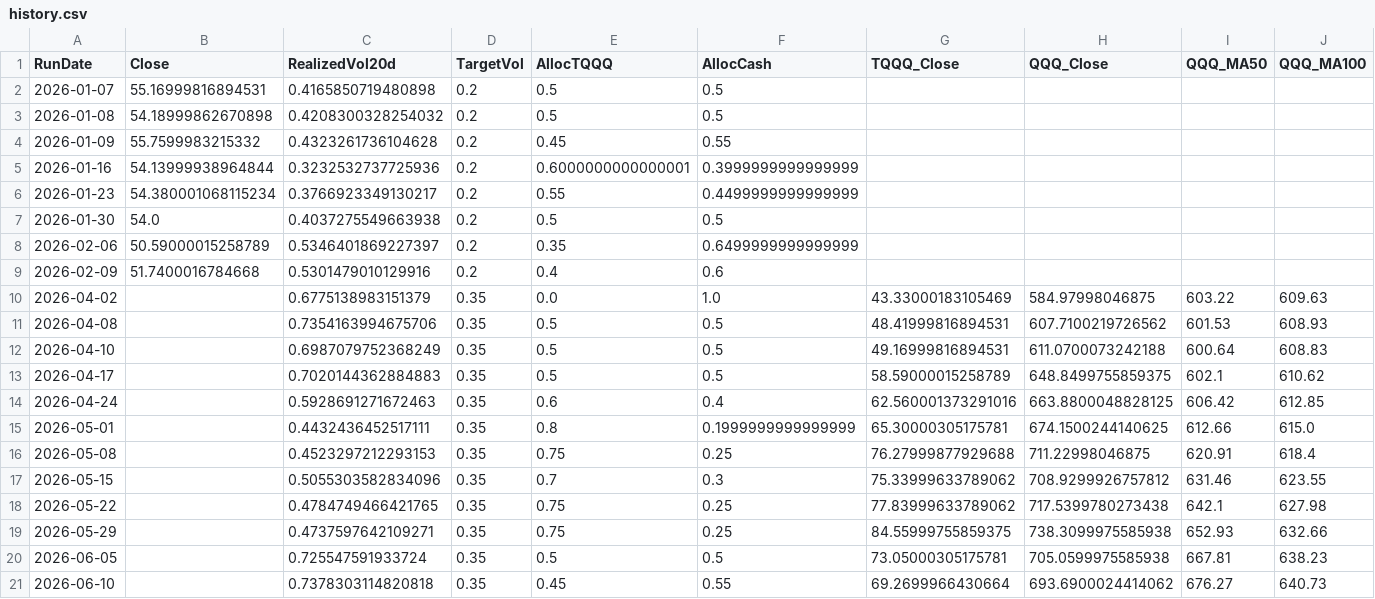
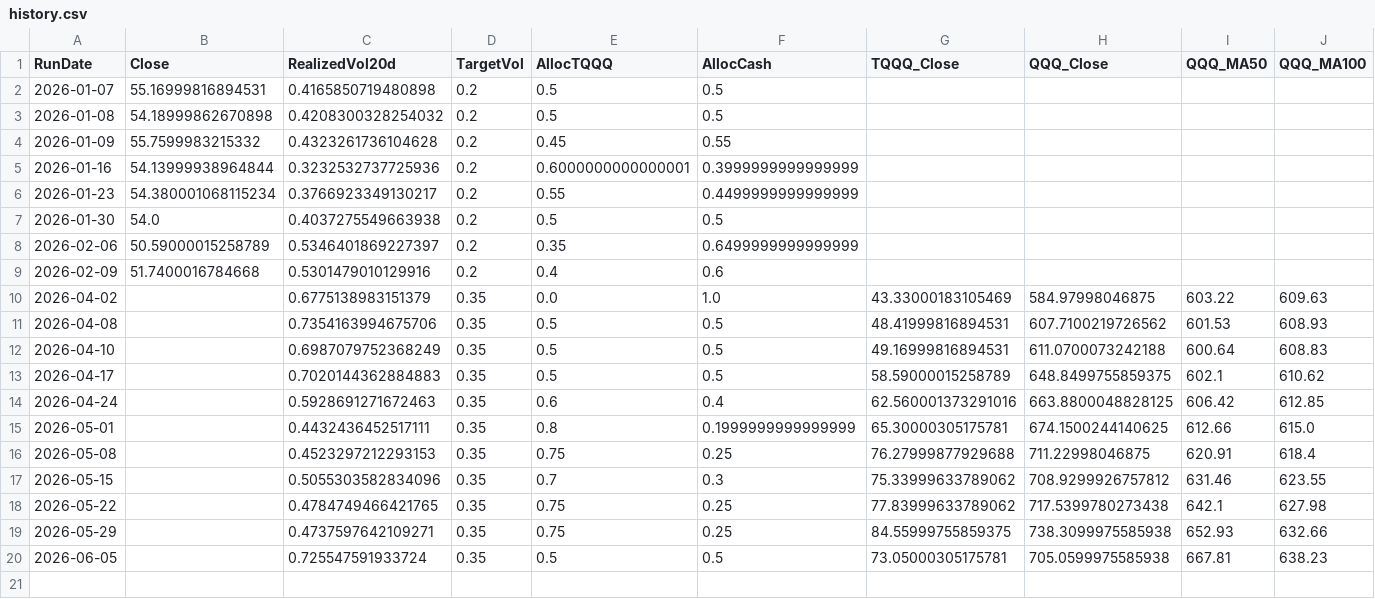
Before and after one commit to stegitforme/tqqq-vol-target, a CSV file: logs/history.csv, drawn as a sheet; only a part is shown; rows hold the shown columns only; the diff names each change by its address in the sheet, - before the commit and + after, or states it on an @@ line.

Commit message:
chore(signal-feed): remove off-cadence 2026-06-10 seed row from history CSVs
The 2026-06-10 manual seed run wrote a mid-week row into logs/history.csv +
logs/history_official.csv (drives GOGO's Weekly Signal Log / Allocation chart
+ prev_official_alloc). Remove that last line from both; 2026-06-05 and all
earlier rows byte-identical, trailing newline preserved. Display/record only —
no math was affected (vol/alloc compute from data/*.csv prices).

```diff
--- a/logs/history.csv
+++ b/logs/history.csv
-row 21: 2026-06-10 |  | 0.7378303114820818 | 0.35 | 0.45 | 0.55 | 69.2699966430664 | 693.6900024414062 | 676.27 | 640.73
```
Also changed, not shown: logs/history_official.csv.
